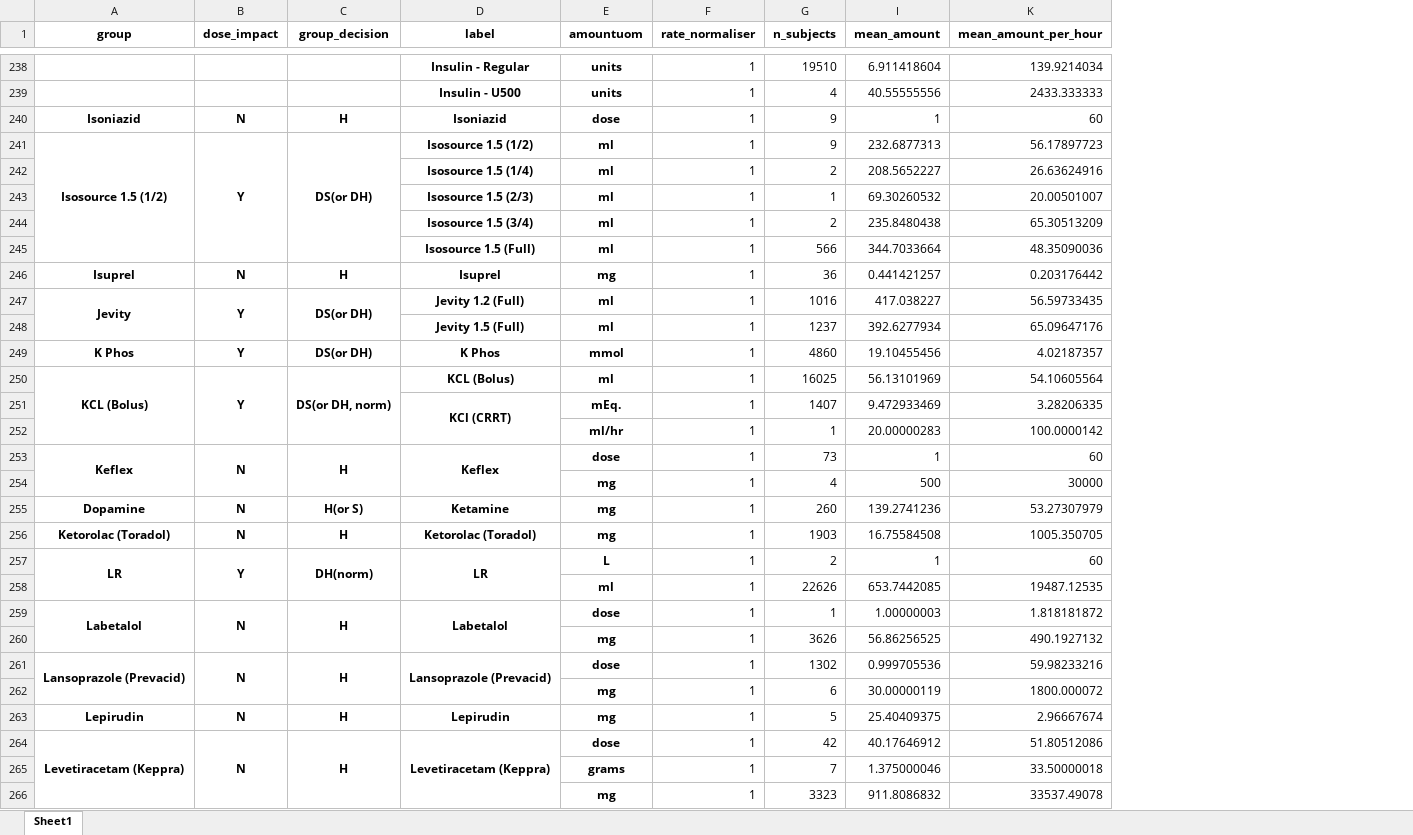
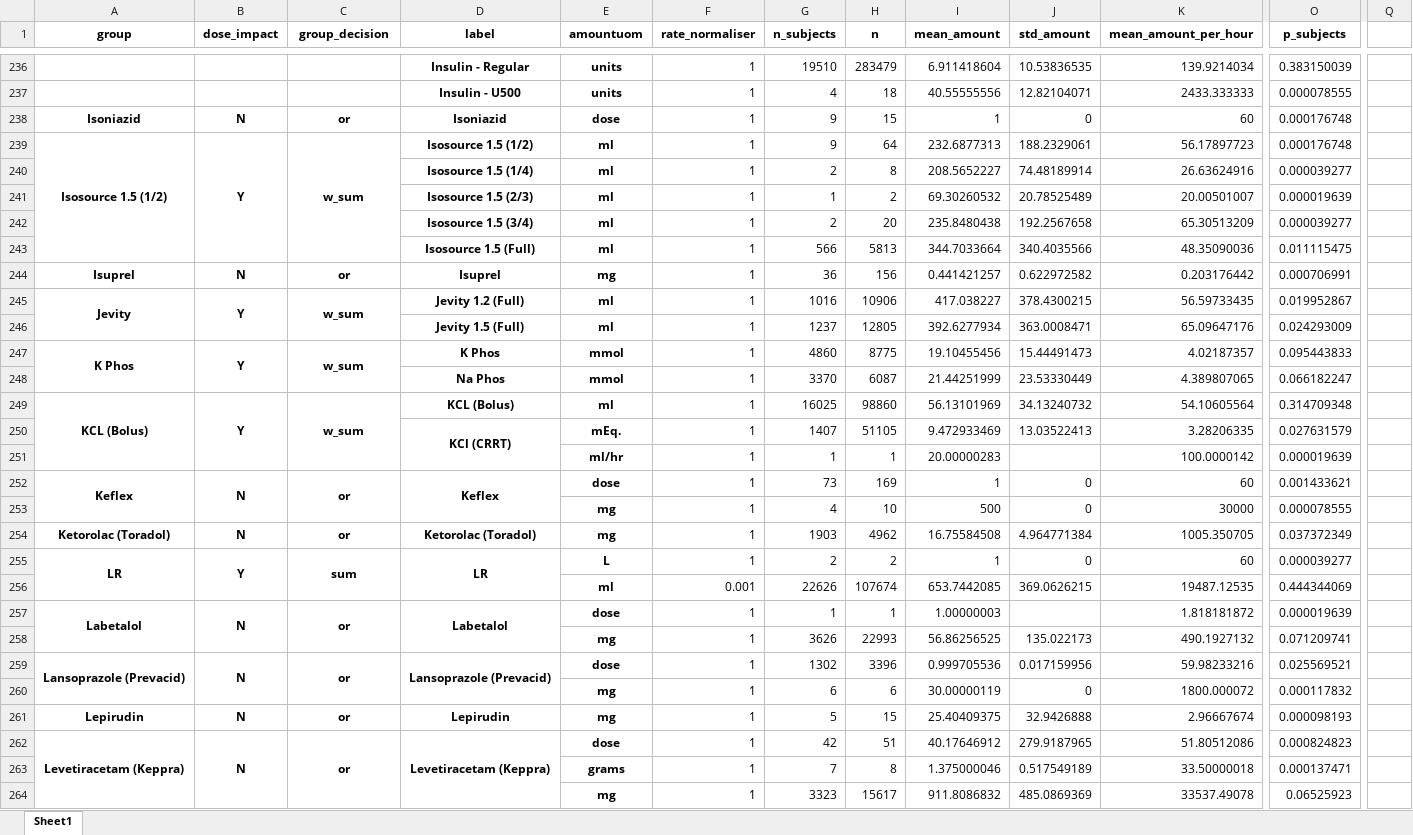
Before and after one commit to barahona-research-group/ICE-NODE, an Excel workbook: notebooks/mimic_icu/input_label_groups_notes.xlsx, sheet Sheet1, drawn as a sheet; only a part is shown, gaps mark what is left out; values as stored, in another font and other column widths than the file's, no borders; removed rows and columns are numbered as before the commit, all else as after; rows hold the shown columns only; the diff covers the shown part only; the diff names each change by its address in the sheet, - before the commit and + after, or states it on an @@ line.

```diff
--- a/notebooks/mimic_icu/input_label_groups_notes.xlsx (sheet Sheet1)
+++ b/notebooks/mimic_icu/input_label_groups_notes.xlsx (sheet Sheet1)
@@ column H (n) unhidden, rows 236-247: 283479 | 18 | 15 | 64 | 8 | 2 | 20 | 5813 | 156 | 10906 | 12805 | 8775; rows 249-264: 98860 | 51105 | 1 | 169 | 10 | 4962 | 2 | 107674 | 1 | 22993 | 3396 | 6 | 15 | 51 | 8 | 15617 @@
@@ column J (std_amount) unhidden, rows 236-247: 10.53836535 | 12.82104071 | 0 | 188.2329061 | 74.48189914 | 20.78525489 | 192.2567658 | 340.4035566 | 0.622972582 | 378.4300215 | 363.0008471 | 15.44491473; rows 249-264: 34.13240732 | 13.03522413 |  | 0 | 0 | 4.964771384 | 0 | 369.0626215 |  | 135.022173 | 0.017159956 | 0 | 32.9426888 | 279.9187965 | 0.517549189 | 485.0869369 @@
@@ column O (p_subjects) unhidden, rows 236-247: 0.383150039 | 0.000078555 | 0.000176748 | 0.000176748 | 0.000039277 | 0.000019639 | 0.000039277 | 0.011115475 | 0.000706991 | 0.019952867 | 0.024293009 | 0.095443833; rows 249-264: 0.314709348 | 0.027631579 | 0.000019639 | 0.001433621 | 0.000078555 | 0.037372349 | 0.000039277 | 0.444344069 | 0.000019639 | 0.071209741 | 0.025569521 | 0.000117832 | 0.000098193 | 0.000824823 | 0.000137471 | 0.06525923 @@
+column Q, empty
-C238 (group_decision): H
+C238 (group_decision): or
-C239 (group_decision): DS(or DH)
+C239 (group_decision): w_sum
-C244 (group_decision): H
+C244 (group_decision): or
-C245 (group_decision): DS(or DH)
+C245 (group_decision): w_sum
+A247:A248 merged
+B247:B248 merged
-C247 (group_decision): DS(or DH)
+C247 (group_decision): w_sum
+C247:C248 merged
+row 248:  |  |  | Na Phos | mmol | 1 | 3370 | 6087 | 21.44251999 | 23.53330449 | 4.389807065 | 0.066182247
-C249 (group_decision): DS(or DH, norm)
+C249 (group_decision): w_sum
-C252 (group_decision): H
+C252 (group_decision): or
-row 255: Dopamine | N | H(or S) | Ketamine | mg | 1 | 260 | 139.2741236 | 53.27307979
-C254 (group_decision): H
+C254 (group_decision): or
-C255 (group_decision): DH(norm)
+C255 (group_decision): sum
-F256 (rate_normaliser): 1
+F256 (rate_normaliser): 0.001
-C257 (group_decision): H
+C257 (group_decision): or
-C259 (group_decision): H
+C259 (group_decision): or
-C261:C262 (group_decision): H
+C261:C262 (group_decision): or
```
Also changed, not shown: 20 added rows, 20 removed rows, 16 moved rows, 211 edited cells and merged cells elsewhere in this sheet, 1 other file.
